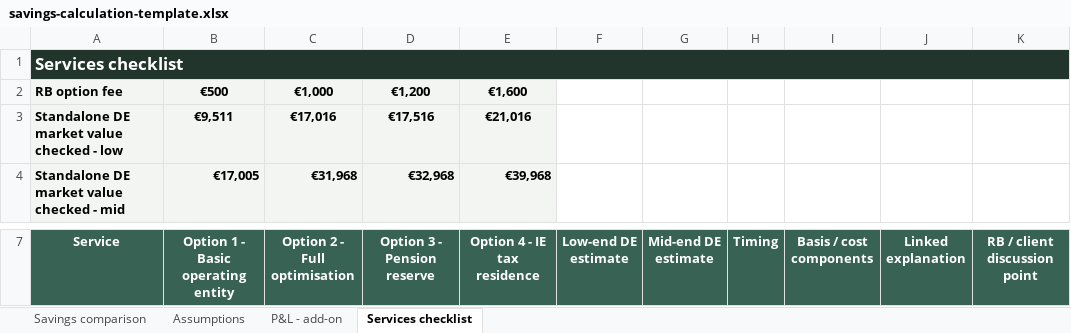
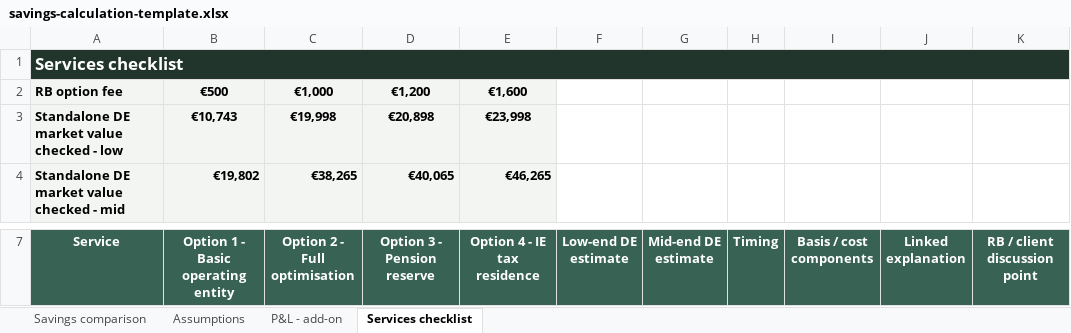
Before and after one commit to IoanaBob/richmond-blackwood-codex, an Excel workbook: clients/Companies/_template/savings-calculation-template.xlsx, sheet Services checklist, drawn as a sheet; only a part is shown, gaps mark what is left out; values as stored, in another font and other column widths than the file's, no borders; charts and pictures not drawn; the diff covers the shown part only; the diff names each change by its address in the sheet, - before the commit and + after, or states it on an @@ line.

```diff
--- a/clients/Companies/_template/savings-calculation-template.xlsx (sheet Services checklist)
+++ b/clients/Companies/_template/savings-calculation-template.xlsx (sheet Services checklist)
-B3: €9,511
+B3: €10,743
-C3 (Option 2 - Full optimisation): €17,016
+C3 (Option 2 - Full optimisation): €19,998
-D3 (Option 3 - Pension reserve): €17,516
+D3 (Option 3 - Pension reserve): €20,898
-E3 (Option 4 - IE tax residence): €21,016
+E3 (Option 4 - IE tax residence): €23,998
-B4: €17,005
+B4: €19,802
-C4 (Option 2 - Full optimisation): €31,968
+C4 (Option 2 - Full optimisation): €38,265
-D4 (Option 3 - Pension reserve): €32,968
+D4 (Option 3 - Pension reserve): €40,065
-E4 (Option 4 - IE tax residence): €39,968
+E4 (Option 4 - IE tax residence): €46,265
```
Also changed, not shown: 52 edited cells elsewhere in this sheet, sheet Assumptions, 1 other file.
